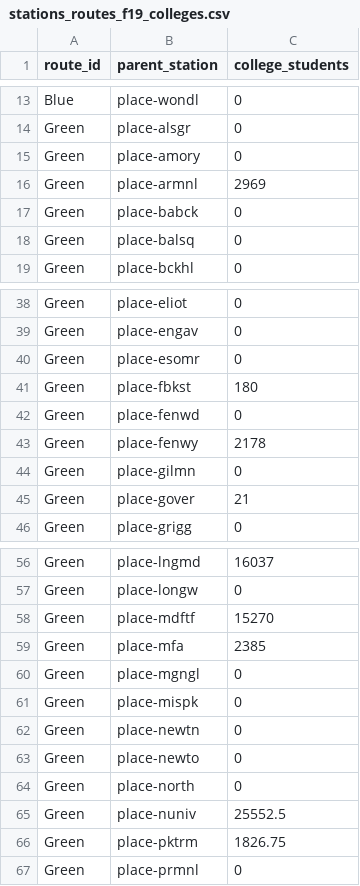
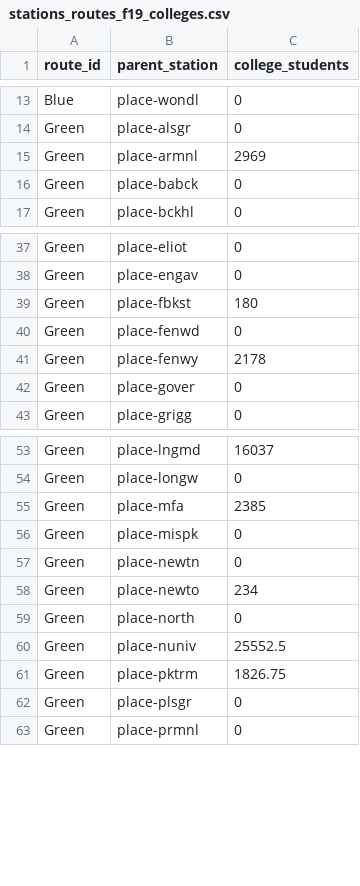
Before and after one commit to mciethan/mbta-ridership-prediction, a CSV file: data/cleaned/stations_routes_f19_colleges.csv, drawn as a sheet; only a part is shown, gaps mark what is left out; the diff covers the shown part only.

Commit message:
fix f19 college data bug

```diff
--- a/data/cleaned/stations_routes_f19_colleges.csv
+++ b/data/cleaned/stations_routes_f19_colleges.csv
@@ -14,6 +14,4 @@
 "Green","place-alsgr",0
-"Green","place-amory",0
 "Green","place-armnl",2969
 "Green","place-babck",0
-"Green","place-balsq",0
 "Green","place-bckhl",0
@@ -39,3 +38,2 @@
 "Green","place-engav",0
-"Green","place-esomr",0
 "Green","place-fbkst",180
@@ -43,4 +41,3 @@
 "Green","place-fenwy",2178
-"Green","place-gilmn",0
-"Green","place-gover",21
+"Green","place-gover",0
 "Green","place-grigg",0
@@ -57,8 +54,6 @@
 "Green","place-longw",0
-"Green","place-mdftf",15270
 "Green","place-mfa",2385
-"Green","place-mgngl",0
 "Green","place-mispk",0
 "Green","place-newtn",0
-"Green","place-newto",0
+"Green","place-newto",234
 "Green","place-north",0
@@ -66,2 +61,3 @@
 "Green","place-pktrm",1826.75
+"Green","place-plsgr",0
 "Green","place-prmnl",0
```
Also changed, not shown: 2 added rows, 1 removed row and 4 edited cells elsewhere in this file.
